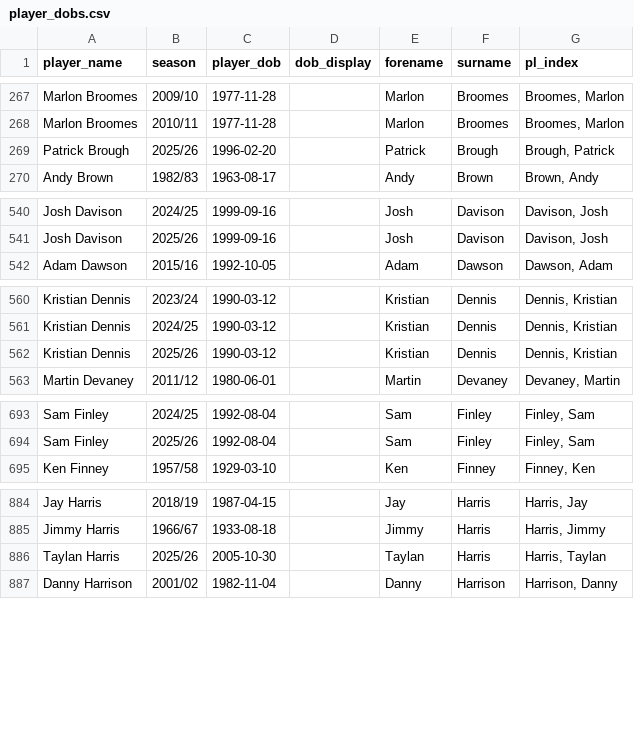
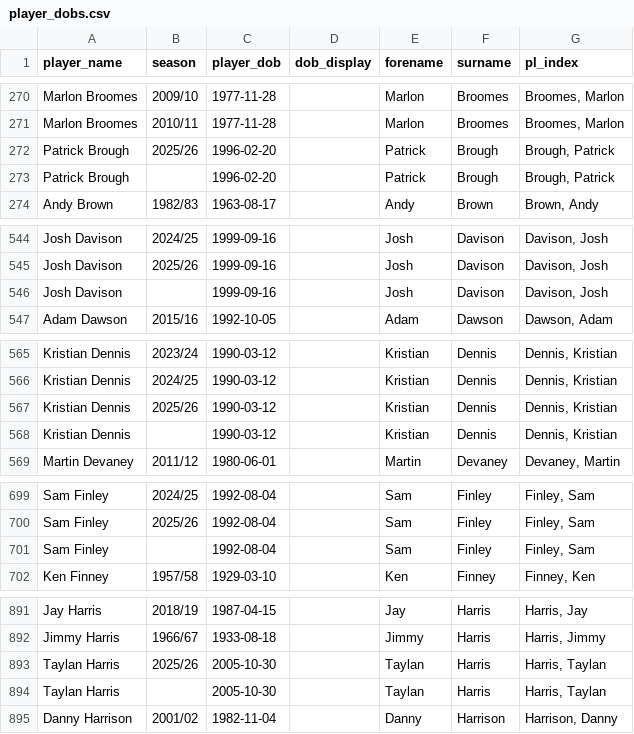
Before and after one commit to petebrown/pre-2023-data-prep, a CSV file: data/player_dobs.csv, drawn as a sheet; only a part is shown, gaps mark what is left out; the diff covers the shown part only.

```diff
--- a/data/player_dobs.csv
+++ b/data/player_dobs.csv
@@ -269,2 +272,3 @@ Marlon Broomes,2010/11,1977-11-28,,Marlon,Broomes,"Broomes, Marlon"
 Patrick Brough,2025/26,1996-02-20,,Patrick,Brough,"Brough, Patrick"
+Patrick Brough,,1996-02-20,,Patrick,Brough,"Brough, Patrick"
 Andy Brown,1982/83,1963-08-17,,Andy,Brown,"Brown, Andy"
@@ -541,2 +545,3 @@ Josh Davison,2024/25,1999-09-16,,Josh,Davison,"Davison, Josh"
 Josh Davison,2025/26,1999-09-16,,Josh,Davison,"Davison, Josh"
+Josh Davison,,1999-09-16,,Josh,Davison,"Davison, Josh"
 Adam Dawson,2015/16,1992-10-05,,Adam,Dawson,"Dawson, Adam"
@@ -562,2 +567,3 @@ Kristian Dennis,2024/25,1990-03-12,,Kristian,Dennis,"Dennis, Kristian"
 Kristian Dennis,2025/26,1990-03-12,,Kristian,Dennis,"Dennis, Kristian"
+Kristian Dennis,,1990-03-12,,Kristian,Dennis,"Dennis, Kristian"
 Martin Devaney,2011/12,1980-06-01,,Martin,Devaney,"Devaney, Martin"
@@ -694,2 +700,3 @@ Sam Finley,2024/25,1992-08-04,,Sam,Finley,"Finley, Sam"
 Sam Finley,2025/26,1992-08-04,,Sam,Finley,"Finley, Sam"
+Sam Finley,,1992-08-04,,Sam,Finley,"Finley, Sam"
 Ken Finney,1957/58,1929-03-10,,Ken,Finney,"Finney, Ken"
@@ -886,2 +893,3 @@ Jimmy Harris,1966/67,1933-08-18,,Jimmy,Harris,"Harris, Jimmy"
 Taylan Harris,2025/26,2005-10-30,,Taylan,Harris,"Harris, Taylan"
+Taylan Harris,,2005-10-30,,Taylan,Harris,"Harris, Taylan"
 Danny Harrison,2001/02,1982-11-04,,Danny,Harrison,"Harrison, Danny"
```
Also changed, not shown: 13 added rows and 1 edited cell elsewhere in this file, data/goals.csv, data/results.csv, 5 other files.
